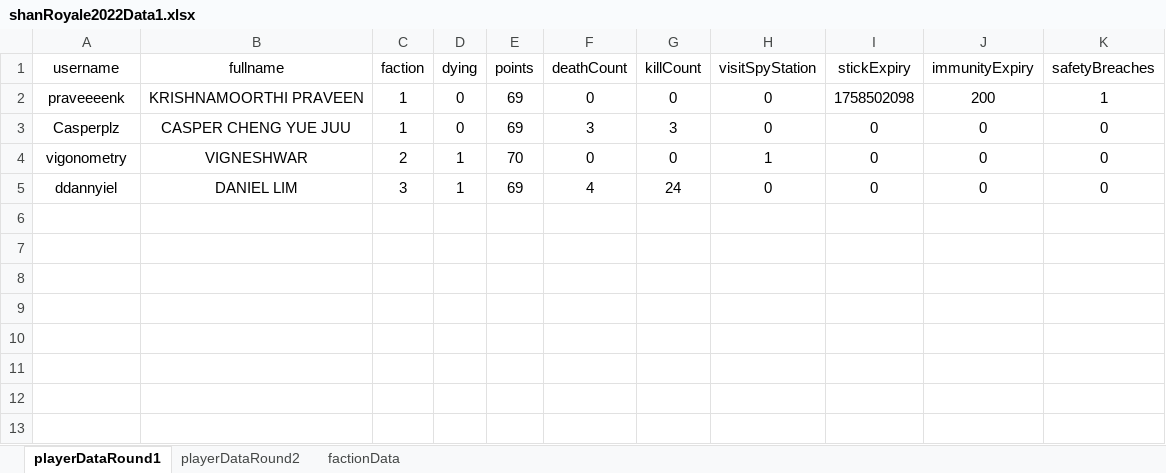
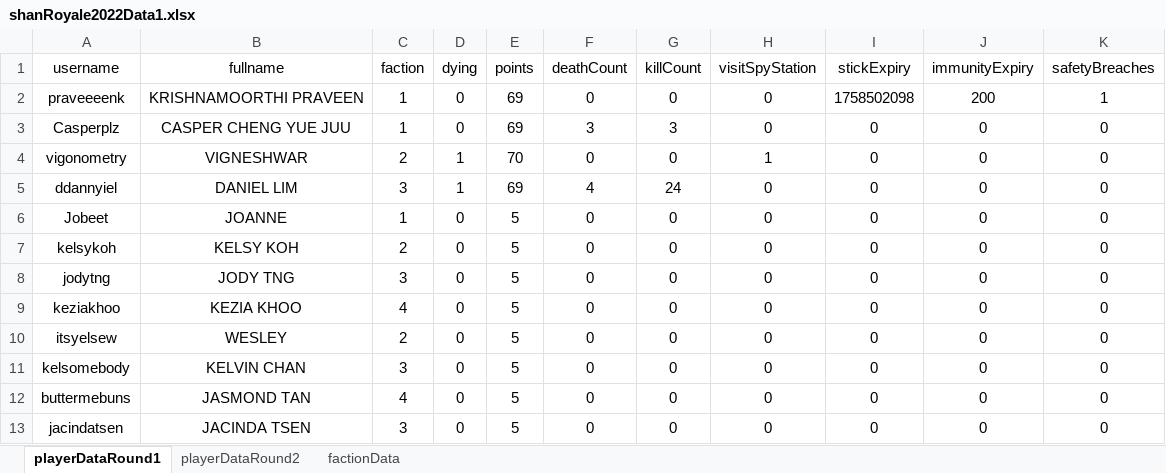
Before and after one commit to praveenkrishna0512/shan-royale-2022, an Excel workbook: excel/shanRoyale2022Data1.xlsx, sheet playerDataRound1, drawn as a sheet; values as stored, in another font and other column widths than the file's, no borders; the diff names each change by its address in the sheet, - before the commit and + after, or states it on an @@ line.

```diff
--- a/excel/shanRoyale2022Data1.xlsx (sheet playerDataRound1)
+++ b/excel/shanRoyale2022Data1.xlsx (sheet playerDataRound1)
+row 6: Jobeet | JOANNE | 1 | 0 | 5 | 0 | 0 | 0 | 0 | 0 | 0
+row 7: kelsykoh | KELSY KOH | 2 | 0 | 5 | 0 | 0 | 0 | 0 | 0 | 0
+row 8: jodytng | JODY TNG | 3 | 0 | 5 | 0 | 0 | 0 | 0 | 0 | 0
+row 9: keziakhoo | KEZIA KHOO | 4 | 0 | 5 | 0 | 0 | 0 | 0 | 0 | 0
+row 10: itsyelsew | WESLEY | 2 | 0 | 5 | 0 | 0 | 0 | 0 | 0 | 0
+row 11: kelsomebody | KELVIN CHAN | 3 | 0 | 5 | 0 | 0 | 0 | 0 | 0 | 0
+row 12: buttermebuns | JASMOND TAN | 4 | 0 | 5 | 0 | 0 | 0 | 0 | 0 | 0
+row 13: jacindatsen | JACINDA TSEN | 3 | 0 | 5 | 0 | 0 | 0 | 0 | 0 | 0
```
Also changed, not shown: 2 other files.
